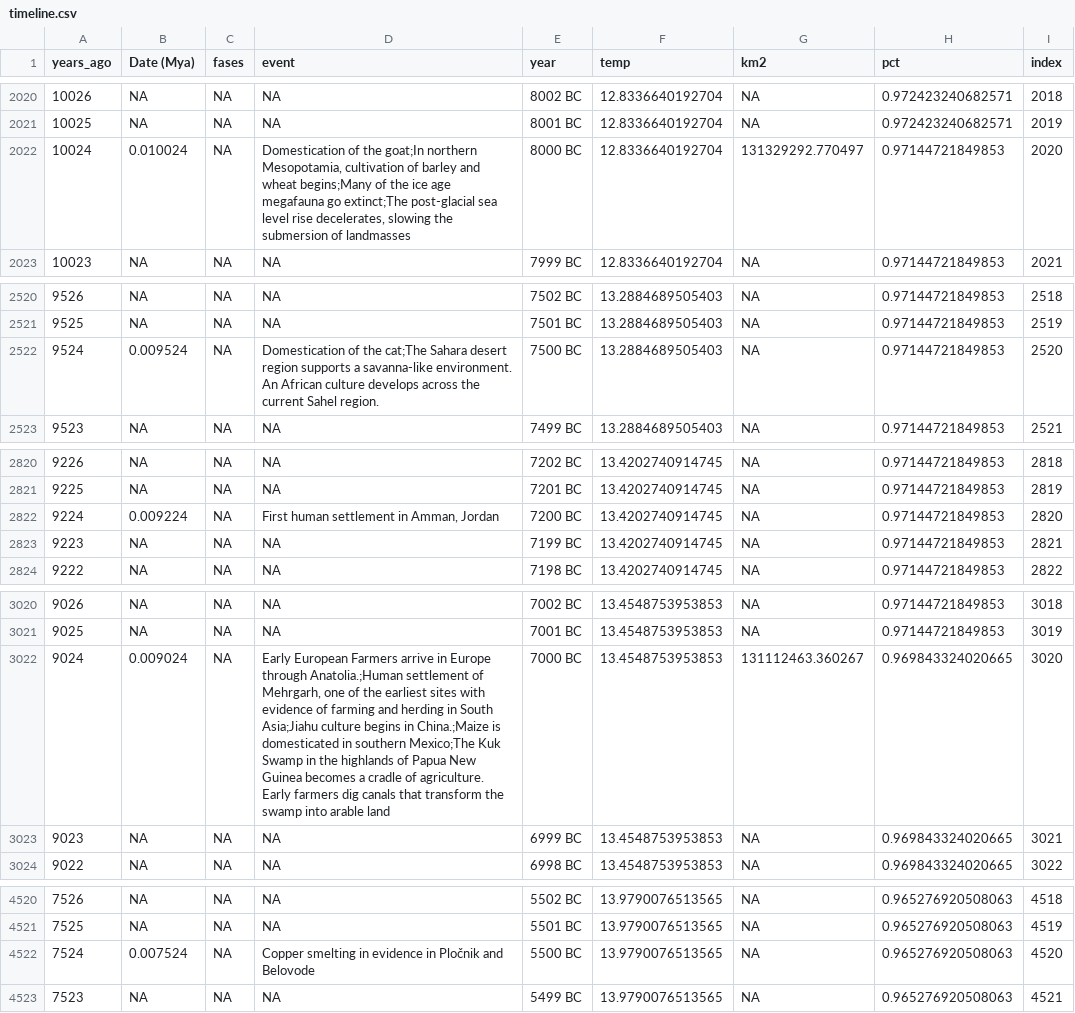
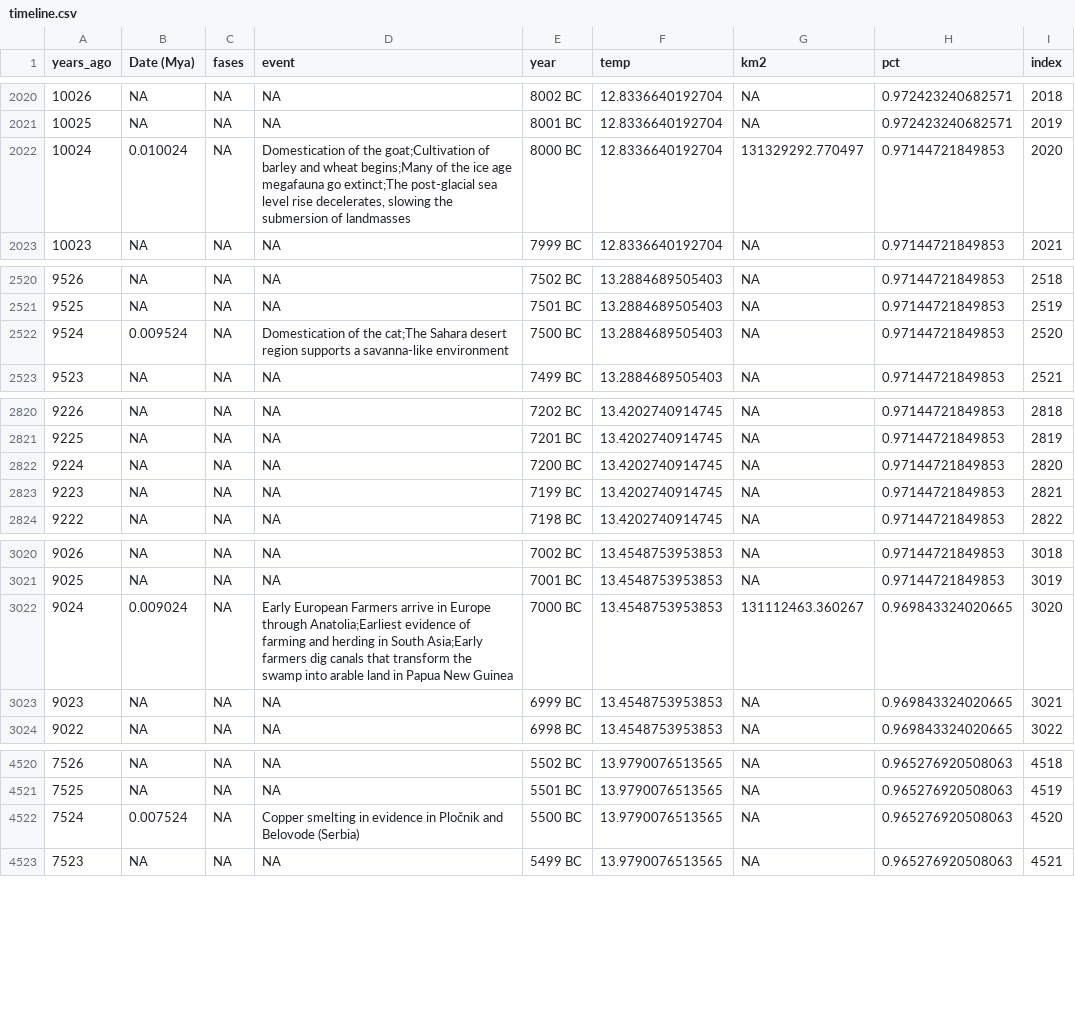
Before and after one commit to dianayukari/anthropocene, a CSV file: static/timeline.csv, drawn as a sheet; only a part is shown, gaps mark what is left out; the diff covers the shown part only.

Commit message:
Update chart height, data and modal button position

```diff
--- a/static/timeline.csv
+++ b/static/timeline.csv
@@ -2021,3 +2021,3 @@
 10025,NA,NA,NA,"8001 BC",12.8336640192704,NA,0.972423240682571,2019
-10024,0.010024,NA,"Domestication of the goat;In northern Mesopotamia, cultivation of barley and wheat begins;Many of the ice age megafauna go extinct;The post-glacial sea level rise decelerates, slowing the submersion of landmasses","8000 BC",12.8336640192704,131329292.770497,0.97144721849853,2020
+10024,0.010024,NA,"Domestication of the goat;Cultivation of barley and wheat begins;Many of the ice age megafauna go extinct;The post-glacial sea level rise decelerates, slowing the submersion of landmasses","8000 BC",12.8336640192704,131329292.770497,0.97144721849853,2020
 10023,NA,NA,NA,"7999 BC",12.8336640192704,NA,0.97144721849853,2021
@@ -2521,3 +2521,3 @@
 9525,NA,NA,NA,"7501 BC",13.2884689505403,NA,0.97144721849853,2519
-9524,0.009524,NA,"Domestication of the cat;The Sahara desert region supports a savanna-like environment. An African culture develops across the current Sahel region.","7500 BC",13.2884689505403,NA,0.97144721849853,2520
+9524,0.009524,NA,"Domestication of the cat;The Sahara desert region supports a savanna-like environment","7500 BC",13.2884689505403,NA,0.97144721849853,2520
 9523,NA,NA,NA,"7499 BC",13.2884689505403,NA,0.97144721849853,2521
@@ -2821,3 +2821,3 @@
 9225,NA,NA,NA,"7201 BC",13.4202740914745,NA,0.97144721849853,2819
-9224,0.009224,NA,"First human settlement in Amman, Jordan","7200 BC",13.4202740914745,NA,0.97144721849853,2820
+9224,NA,NA,NA,"7200 BC",13.4202740914745,NA,0.97144721849853,2820
 9223,NA,NA,NA,"7199 BC",13.4202740914745,NA,0.97144721849853,2821
@@ -3021,3 +3021,3 @@
 9025,NA,NA,NA,"7001 BC",13.4548753953853,NA,0.97144721849853,3019
-9024,0.009024,NA,"Early European Farmers arrive in Europe through Anatolia.;Human settlement of Mehrgarh, one of the earliest sites with evidence of farming and herding in South Asia;Jiahu culture begins in China.;Maize is domesticated in southern Mexico;The Kuk Swamp in the highlands of Papua New Guinea becomes a cradle of agriculture. Early farmers dig canals that transform the swamp into arable land","7000 BC",13.4548753953853,131112463.360267,0.969843324020665,3020
+9024,0.009024,NA,"Early European Farmers arrive in Europe through Anatolia;Earliest evidence of farming and herding in South Asia;Early farmers dig canals that transform the swamp into arable land in Papua New Guinea","7000 BC",13.4548753953853,131112463.360267,0.969843324020665,3020
 9023,NA,NA,NA,"6999 BC",13.4548753953853,NA,0.969843324020665,3021
@@ -4521,3 +4521,3 @@
 7525,NA,NA,NA,"5501 BC",13.9790076513565,NA,0.965276920508063,4519
-7524,0.007524,NA,"Copper smelting in evidence in Pločnik and Belovode","5500 BC",13.9790076513565,NA,0.965276920508063,4520
+7524,0.007524,NA,"Copper smelting in evidence in Pločnik and Belovode (Serbia)","5500 BC",13.9790076513565,NA,0.965276920508063,4520
 7523,NA,NA,NA,"5499 BC",13.9790076513565,NA,0.965276920508063,4521
```
Also changed, not shown: 2 edited cells elsewhere in this file, 1 other file.
